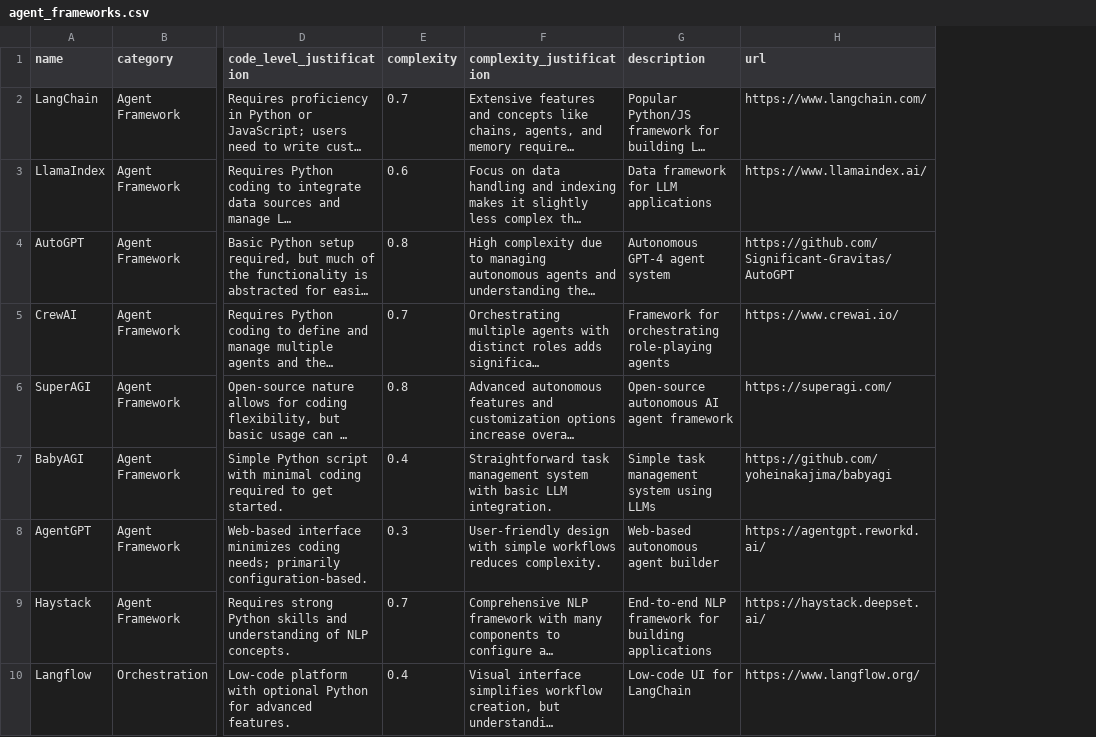
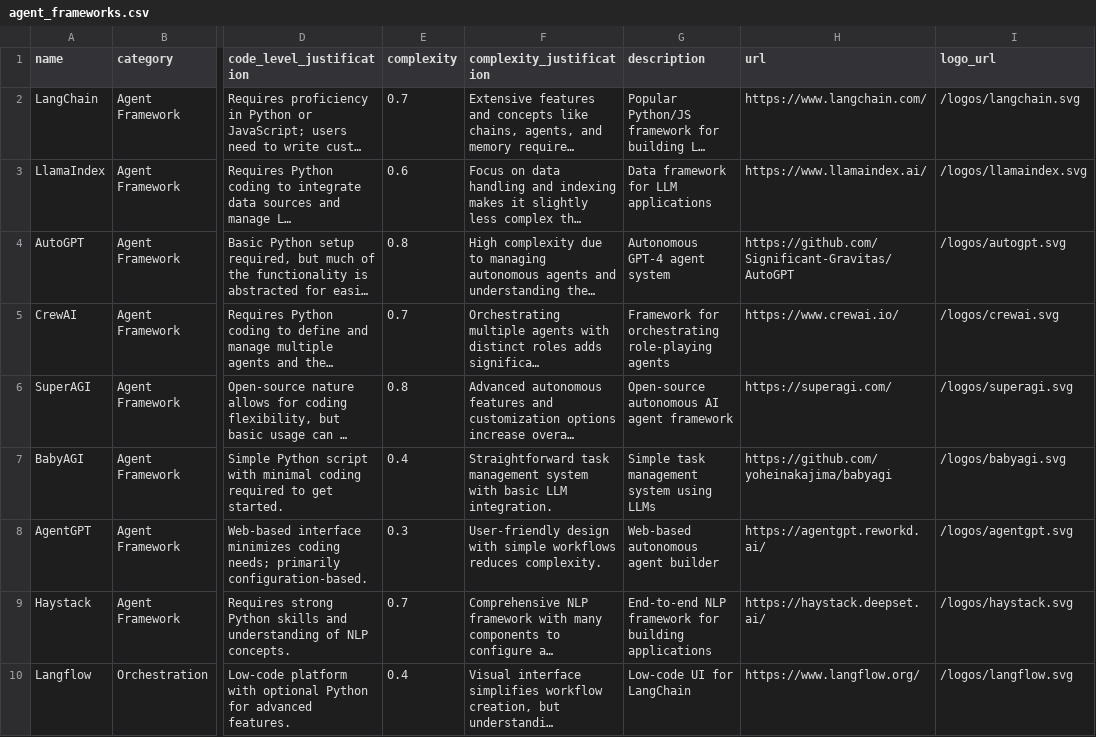
Before and after one commit to MotiaDev/frameworksforagents.ai, a CSV file: public/agent_frameworks.csv, drawn as a sheet; only a part is shown, gaps mark what is left out; long unchanged cells end in …; the diff names each change by its address in the sheet, - before the commit and + after, or states it on an @@ line.

```diff
--- a/public/agent_frameworks.csv
+++ b/public/agent_frameworks.csv
+column I (logo_url), rows 2-10: /logos/langchain.svg | /logos/llamaindex.svg | /logos/autogpt.svg | /logos/crewai.svg | /logos/superagi.svg | /logos/babyagi.svg | /logos/agentgpt.svg | /logos/haystack.svg | /logos/langflow.svg
```
Also changed, not shown: 50 other files.
